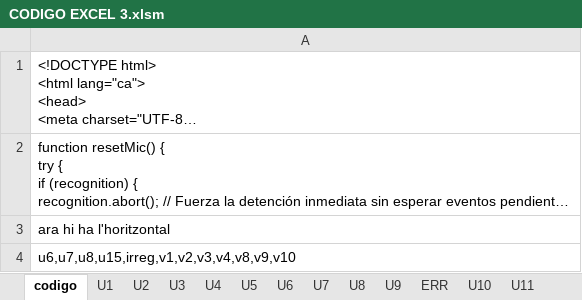
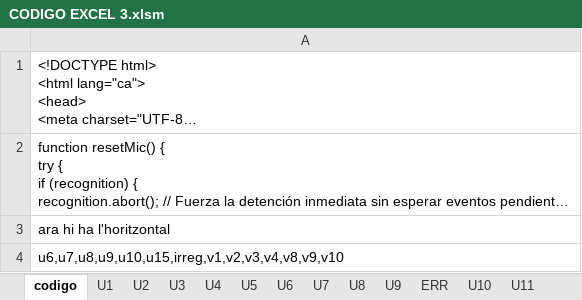
Before and after one commit to gretaclase2026/main, an Excel workbook: CODIGO EXCEL 3.xlsm, sheet codigo, drawn as a sheet; long unchanged cells end in …; values as stored, in another font and other column widths than the file's, no borders; charts and pictures not drawn; the diff names each change by its address in the sheet, - before the commit and + after, or states it on an @@ line.

```diff
--- a/CODIGO EXCEL 3.xlsm (sheet codigo)
+++ b/CODIGO EXCEL 3.xlsm (sheet codigo)
-A4: u6,u7,u8,u15,irreg,v1,v2,v3,v4,v8,v9,v10
+A4: u6,u7,u8,u9,u10,u15,irreg,v1,v2,v3,v4,v8,v9,v10
```
Also changed, not shown: 3 other files.
